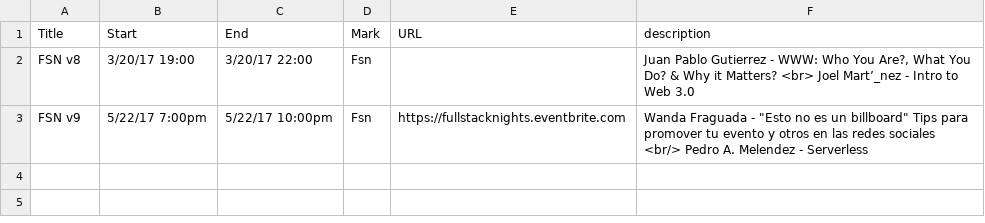
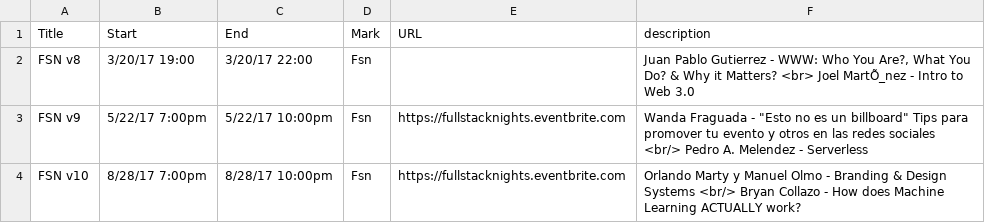
Before and after one commit to fullstacknights/fullstacknights.github.io, a CSV file: events/events.csv, drawn as a sheet.

Commit message:
Updates event

```diff
--- a/events/events.csv
+++ b/events/events.csv
@@ -1,3 +1,4 @@
 Title,Start,End,Mark,URL,description
-FSN v8,3/20/17 19:00,3/20/17 22:00,Fsn,,"Juan Pablo Gutierrez - WWW: Who You Are?, What You Do? & Why it Matters? <br> Joel Mart’_nez - Intro to Web 3.0"
+FSN v8,3/20/17 19:00,3/20/17 22:00,Fsn,,"Juan Pablo Gutierrez - WWW: Who You Are?, What You Do? & Why it Matters? <br> Joel MartÕ_nez - Intro to Web 3.0"
 FSN v9,5/22/17 7:00pm,5/22/17 10:00pm,Fsn,https://fullstacknights.eventbrite.com,"Wanda Fraguada - ""Esto no es un billboard"" Tips para promover tu evento y otros en las redes sociales <br/>  Pedro A. Melendez - Serverless"
+FSN v10,8/28/17 7:00pm,8/28/17 10:00pm,Fsn,https://fullstacknights.eventbrite.com,Orlando Marty y Manuel Olmo - Branding & Design Systems <br/> Bryan Collazo - How does Machine Learning ACTUALLY work?
```
Also changed, not shown: 1 other file.
